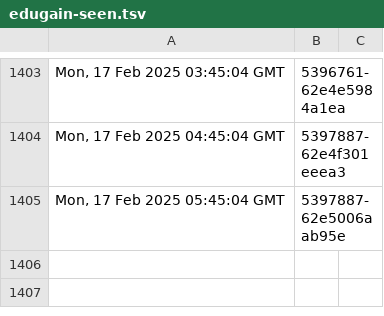
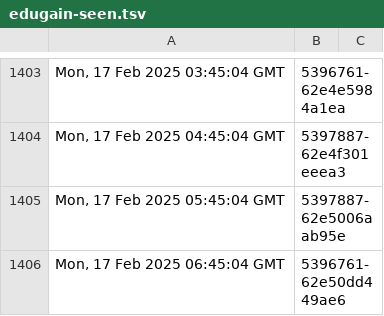
Before and after one commit to dnmvisser/test123, a TSV file: edugain-seen.tsv, drawn as a sheet; only a part is shown, gaps mark what is left out; the diff names each change by its address in the sheet, - before the commit and + after, or states it on an @@ line.

```diff
--- a/edugain-seen.tsv
+++ b/edugain-seen.tsv
+row 1406: Mon, 17 Feb 2025 06:45:04 GMT | 5396761-62e50dd449ae6
```
Also changed, not shown: 1 other file.
